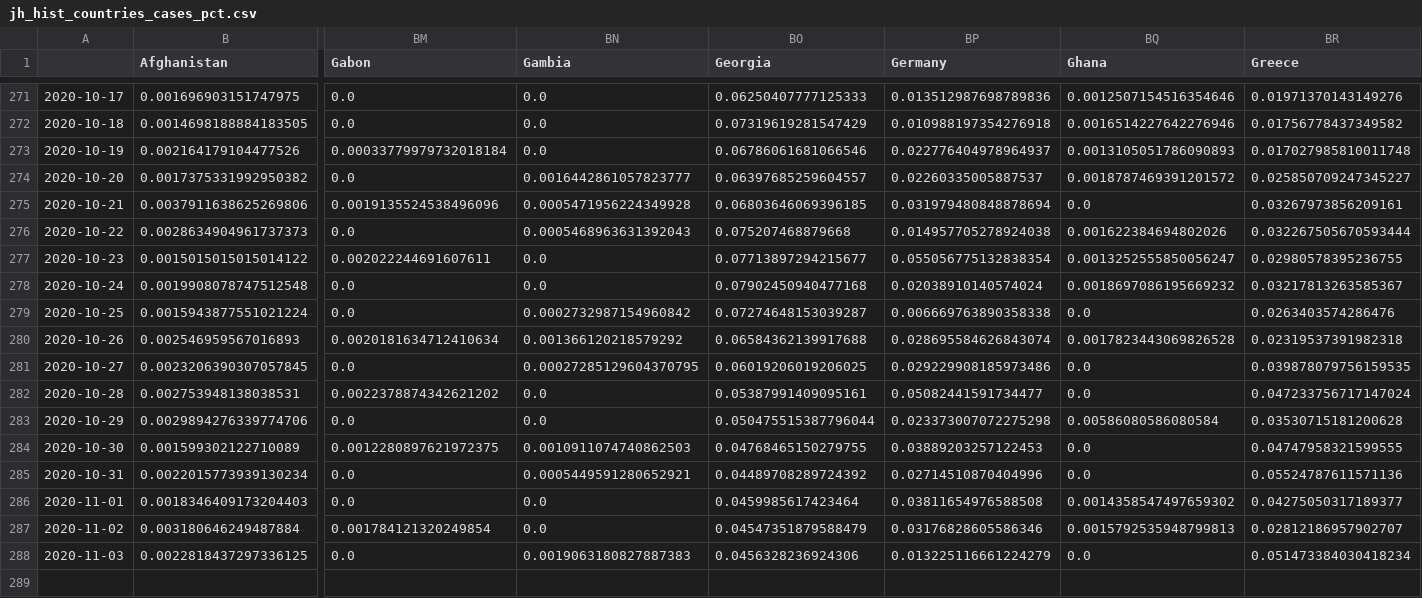
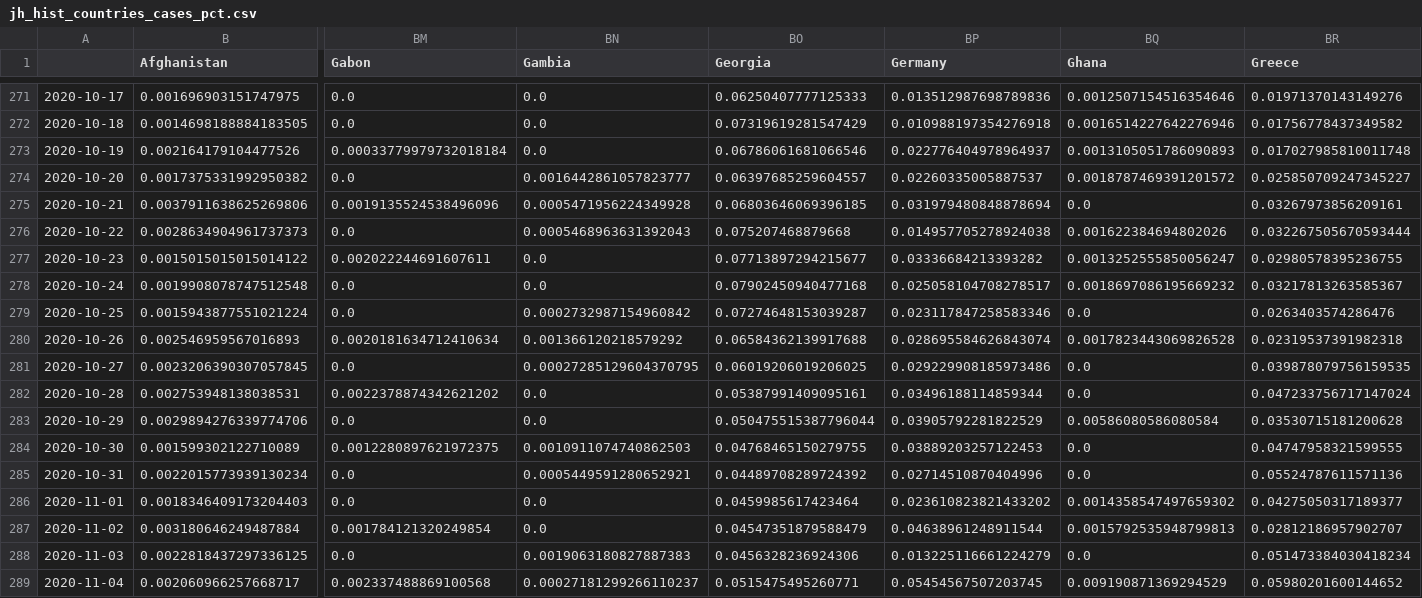
Before and after one commit to BrianLDev/Covid19_Analytics, a CSV file: Datasets/JH/jh_hist_countries_cases_pct.csv, drawn as a sheet; only a part is shown, gaps mark what is left out; rows hold the shown columns only; the diff names each change by its address in the sheet, - before the commit and + after, or states it on an @@ line.

```diff
--- a/Datasets/JH/jh_hist_countries_cases_pct.csv
+++ b/Datasets/JH/jh_hist_countries_cases_pct.csv
-BP277 (Germany): 0.055056775132838354
+BP277 (Germany): 0.03336684213393282
-BP278 (Germany): 0.02038910140574024
+BP278 (Germany): 0.025058104708278517
-BP279 (Germany): 0.006669763890358338
+BP279 (Germany): 0.023117847258583346
-BP282 (Germany): 0.05082441591734477
+BP282 (Germany): 0.03496188114859344
-BP283 (Germany): 0.023373007072275298
+BP283 (Germany): 0.03905792281822529
-BP286 (Germany): 0.03811654976588508
+BP286 (Germany): 0.023610823821433202
-BP287 (Germany): 0.03176828605586346
+BP287 (Germany): 0.04638961248911544
+row 289: 2020-11-04 | 0.002060966257668717 | 0.002337488869100568 | 0.00027181299266110237 | 0.0515475495260771 | 0.05454567507203745 | 0.009190871369294529 | 0.05980201600144652
```
Also changed, not shown: Datasets/JH/jh_hist_countries_cases_pct_ewma.csv, Datasets/JH/jh_hist_countries_deaths_pct.csv, 22 other files.
